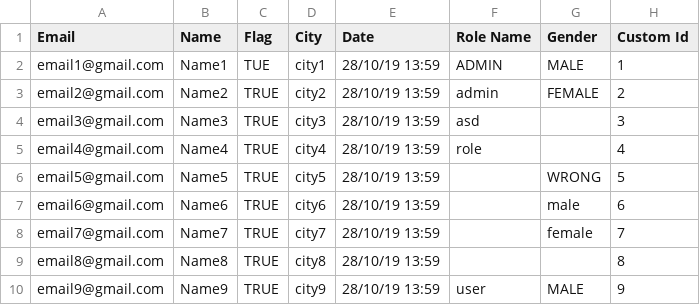
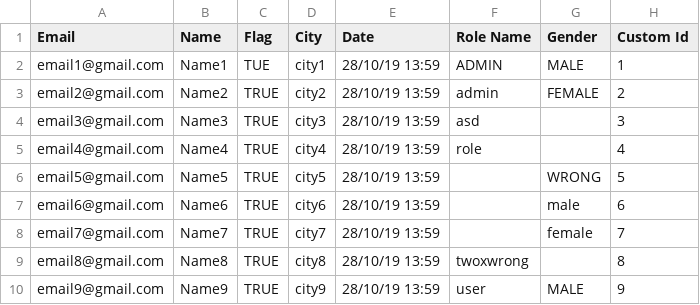
Before and after one commit to Six-Sprints/mongo-core, a CSV file: src/main/resources/test.csv, drawn as a sheet.

```diff
--- a/src/main/resources/test.csv
+++ b/src/main/resources/test.csv
@@ -8,3 +8,3 @@ email6@gmail.com,Name6,TRUE,city6,28/10/19 13:59,,male,6
 email7@gmail.com,Name7,TRUE,city7,28/10/19 13:59,,female,7
-email8@gmail.com,Name8,TRUE,city8,28/10/19 13:59,,,8
+email8@gmail.com,Name8,TRUE,city8,28/10/19 13:59,twoxwrong,,8
 email9@gmail.com,Name9,TRUE,city9,28/10/19 13:59,user,MALE,9
```
Also changed, not shown: 2 other files.
